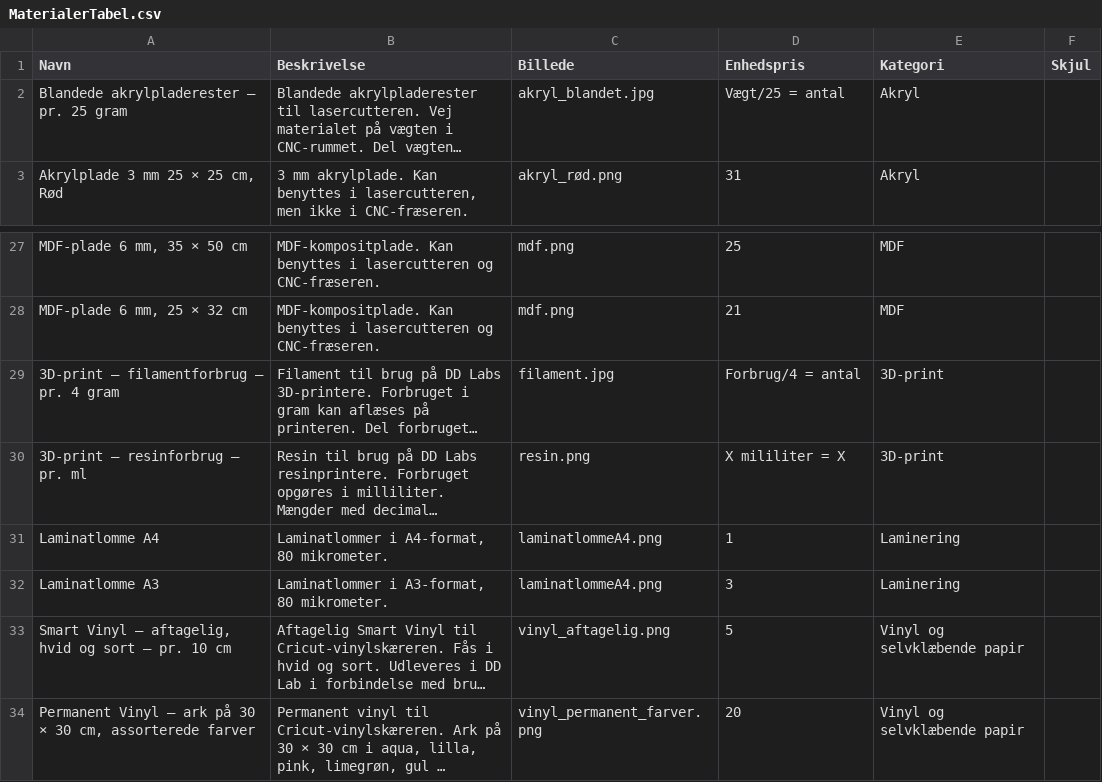
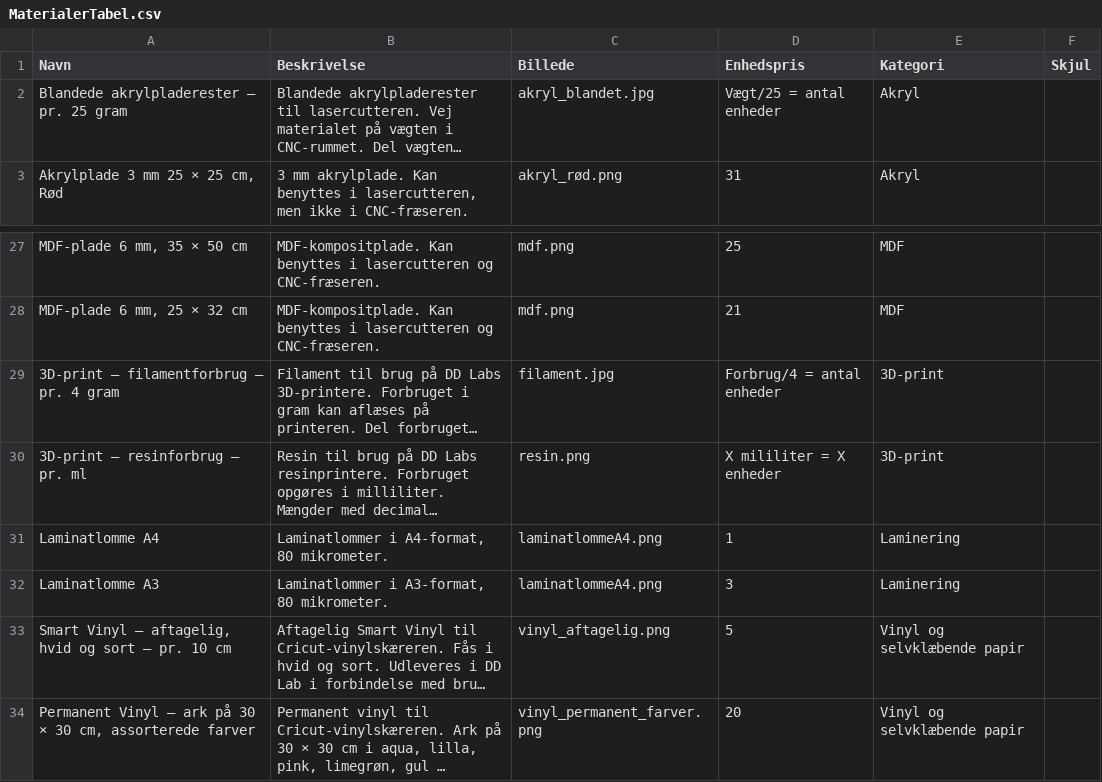
Before and after one commit to DDlabAU/faciliteter-og-udstyr, a CSV file: materialer/MaterialerTabel.csv, drawn as a sheet; only a part is shown, gaps mark what is left out; long unchanged cells end in …; the diff names each change by its address in the sheet, - before the commit and + after, or states it on an @@ line.

Commit message:
Understøtter tekst som pris

```diff
--- a/materialer/MaterialerTabel.csv
+++ b/materialer/MaterialerTabel.csv
-D2 (Enhedspris): Vægt/25 = antal
+D2 (Enhedspris): Vægt/25 = antal enheder
-D29 (Enhedspris): Forbrug/4 = antal
+D29 (Enhedspris): Forbrug/4 = antal enheder
-D30 (Enhedspris): X mililiter = X
+D30 (Enhedspris): X mililiter = X enheder
```
